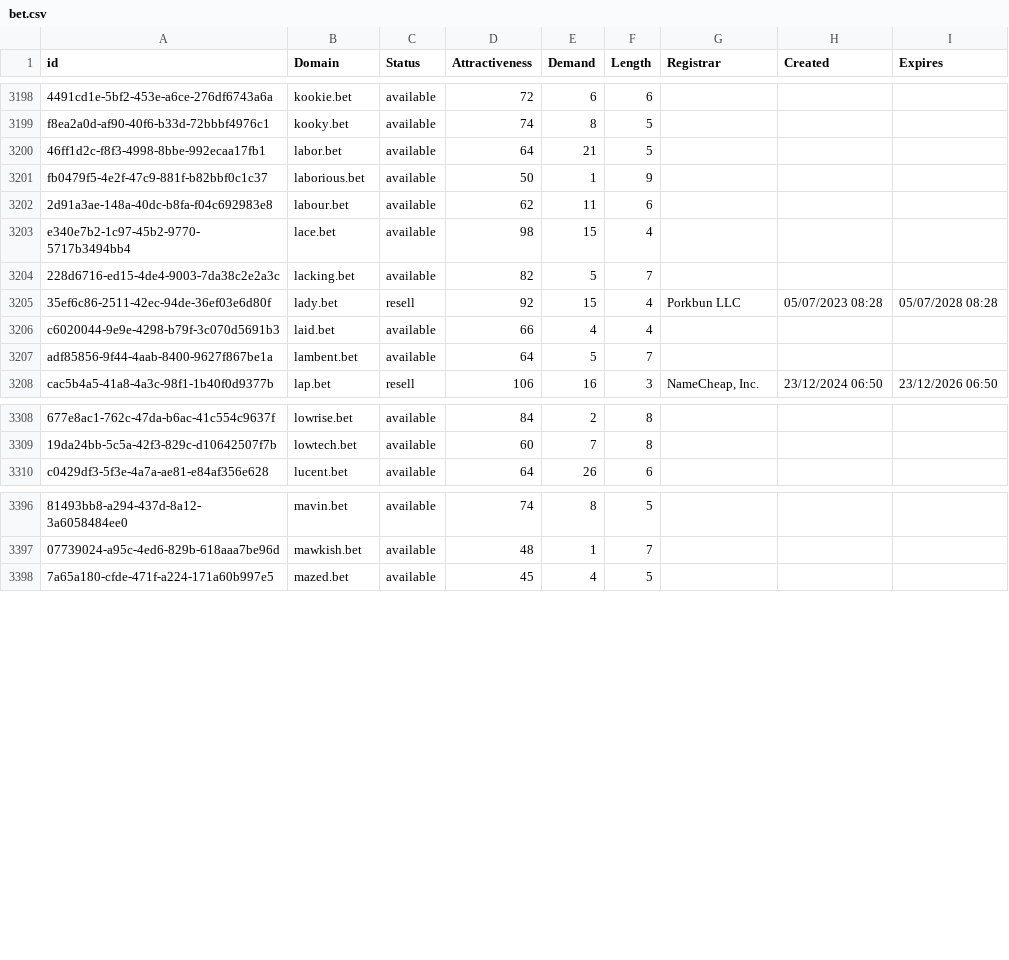
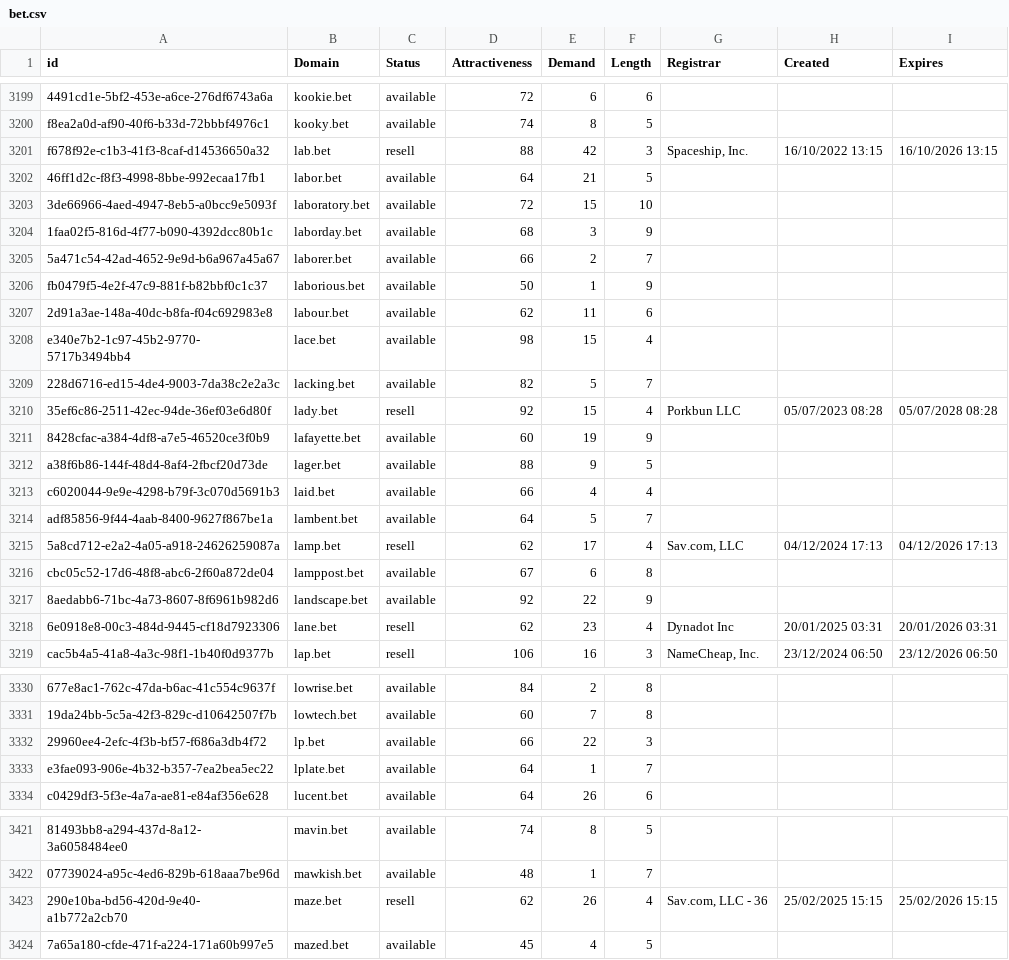
Before and after one commit to UniqueDomains/bet-oneword-domains, a CSV file: bet.csv, drawn as a sheet; only a part is shown, gaps mark what is left out; the diff covers the shown part only; the diff names each change by its address in the sheet, - before the commit and + after, or states it on an @@ line.

```diff
--- a/bet.csv
+++ b/bet.csv
+row 3201: f678f92e-c1b3-41f3-8caf-d14536650a32 | lab.bet | resell | 88 | 42 | 3 | Spaceship, Inc. | 16/10/2022 13:15 | 16/10/2026 13:15
+row 3203: 3de66966-4aed-4947-8eb5-a0bcc9e5093f | laboratory.bet | available | 72 | 15 | 10
+row 3204: 1faa02f5-816d-4f77-b090-4392dcc80b1c | laborday.bet | available | 68 | 3 | 9
+row 3205: 5a471c54-42ad-4652-9e9d-b6a967a45a67 | laborer.bet | available | 66 | 2 | 7
+row 3211: 8428cfac-a384-4df8-a7e5-46520ce3f0b9 | lafayette.bet | available | 60 | 19 | 9
+row 3212: a38f6b86-144f-48d4-8af4-2fbcf20d73de | lager.bet | available | 88 | 9 | 5
+row 3215: 5a8cd712-e2a2-4a05-a918-24626259087a | lamp.bet | resell | 62 | 17 | 4 | Sav.com, LLC | 04/12/2024 17:13 | 04/12/2026 17:13
+row 3216: cbc05c52-17d6-48f8-abc6-2f60a872de04 | lamppost.bet | available | 67 | 6 | 8
+row 3217: 8aedabb6-71bc-4a73-8607-8f6961b982d6 | landscape.bet | available | 92 | 22 | 9
+row 3218: 6e0918e8-00c3-484d-9445-cf18d7923306 | lane.bet | resell | 62 | 23 | 4 | Dynadot Inc | 20/01/2025 03:31 | 20/01/2026 03:31
+row 3332: 29960ee4-2efc-4f3b-bf57-f686a3db4f72 | lp.bet | available | 66 | 22 | 3
+row 3333: e3fae093-906e-4b32-b357-7ea2bea5ec22 | lplate.bet | available | 64 | 1 | 7
+row 3423: 290e10ba-bd56-420d-9e40-a1b772a2cb70 | maze.bet | resell | 62 | 26 | 4 | Sav.com, LLC - 36 | 25/02/2025 15:15 | 25/02/2026 15:15
```
Also changed, not shown: 16 added rows elsewhere in this file, 2 other files.
